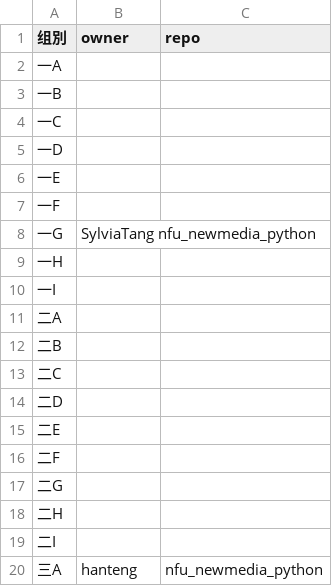
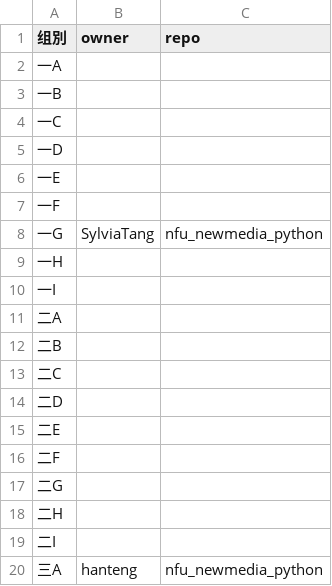
Before and after one commit to SylviaTang/nfu_newmedia_python, a TSV file: list_projects.tsv, drawn as a sheet.

Commit message:
Update list_projects.tsv

```diff
--- a/list_projects.tsv
+++ b/list_projects.tsv
@@ -7,3 +7,3 @@
 一F		
-一G	SylviaTang  nfu_newmedia_python 	
+一G	SylviaTang	nfu_newmedia_python   	
 一H		
```
